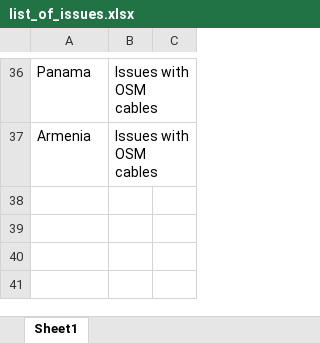
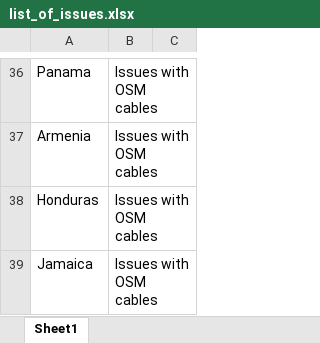
Before and after one commit to transition-zero/pypsa-earth-trace, an Excel workbook: list_of_issues.xlsx, sheet Sheet1, drawn as a sheet; only a part is shown, gaps mark what is left out; values as stored, in another font and other column widths than the file's, no borders; the diff names each change by its address in the sheet, - before the commit and + after, or states it on an @@ line.

Commit message:
chore(global): 📝 update list of issues

```diff
--- a/list_of_issues.xlsx (sheet Sheet1)
+++ b/list_of_issues.xlsx (sheet Sheet1)
+row 38: Honduras | Issues with OSM cables
+row 39: Jamaica | Issues with OSM cables
```
